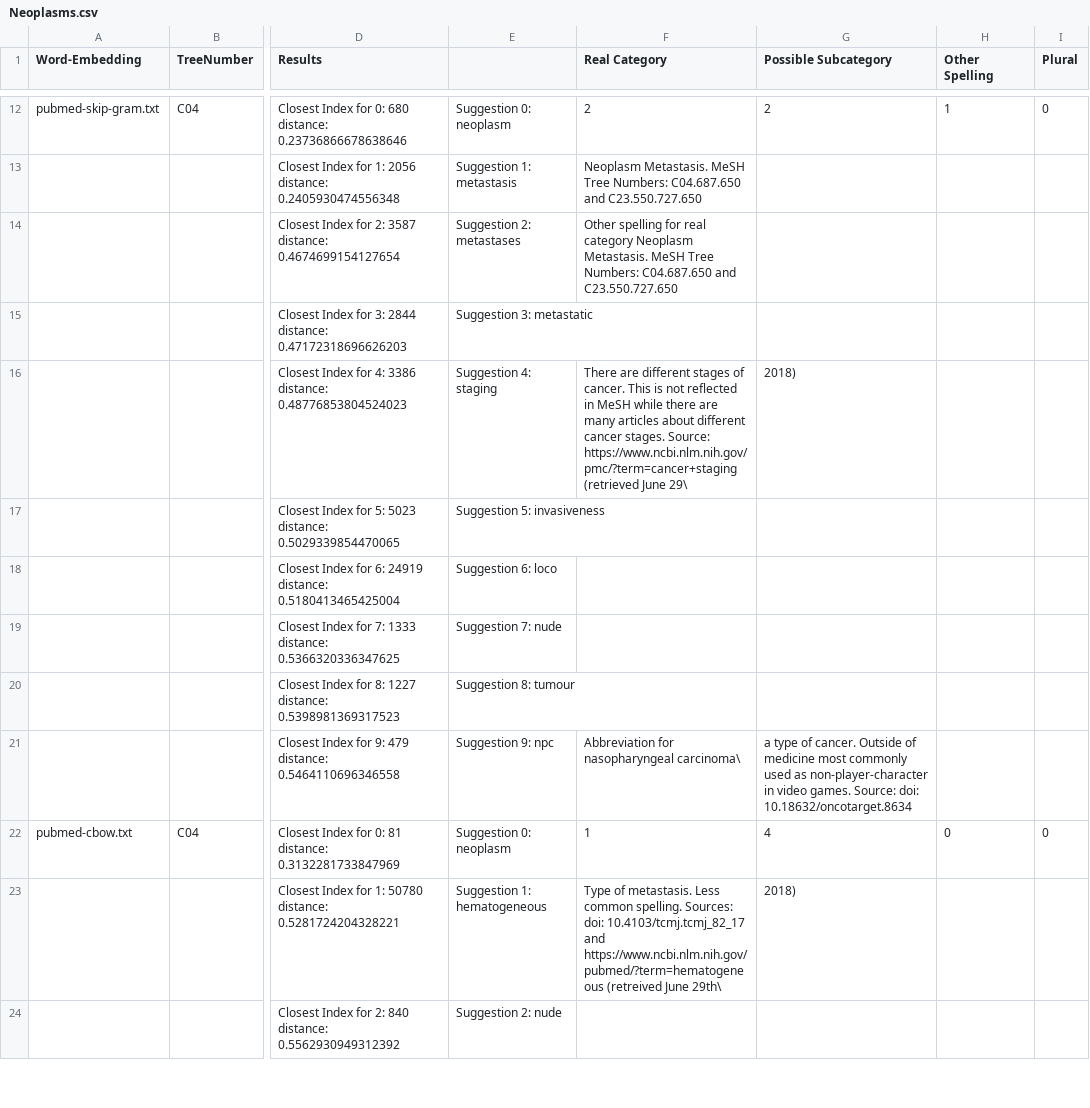
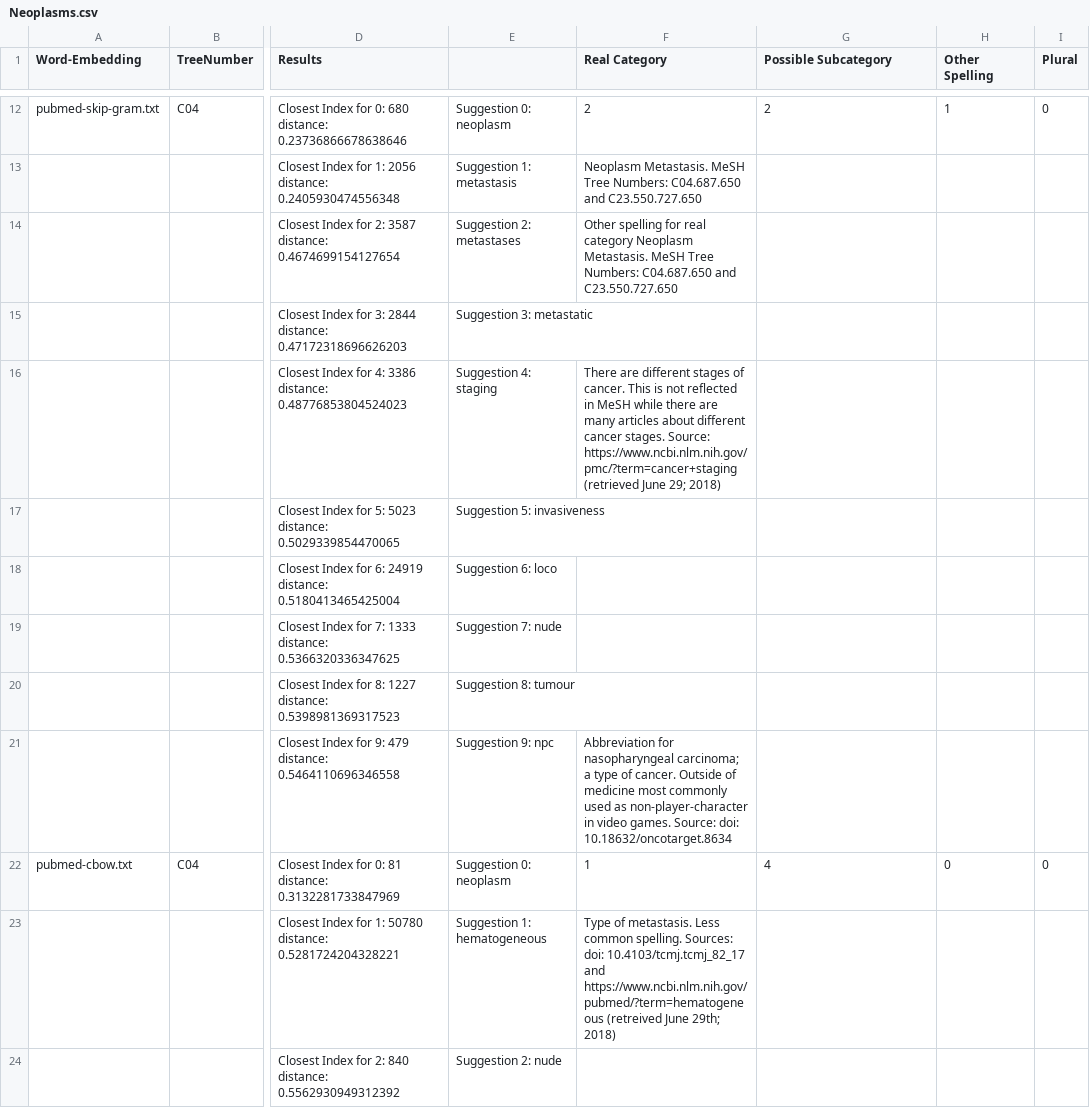
Before and after one commit to SirTobiSwobi/TEEKeval, a CSV file: Neoplasms.csv, drawn as a sheet; only a part is shown, gaps mark what is left out; the diff covers the shown part only; the diff names each change by its address in the sheet, - before the commit and + after, or states it on an @@ line.

Commit message:
Evaluation of the Neoplasms experiments

```diff
--- a/Neoplasms.csv
+++ b/Neoplasms.csv
-F16 (Real Category): …(retrieved June 29\
+F16 (Real Category): …(retrieved June 29; 2018)
-G16 (Possible Subcategory): 2018)
+G16 (Possible Subcategory): (empty)
-F21 (Real Category): …for nasopharyngeal carcinoma\
+F21 (Real Category): …for nasopharyngeal carcinoma; a type of cancer. Outside of medicine most commonly used as non-player-character in video games. Source: doi: 10.18632/oncotarget.8634
-G21 (Possible Subcategory): a type of cancer. Outside of medicine most commonly used as non-player-character in video games. Source: doi: 10.18632/oncotarget.8634
+G21 (Possible Subcategory): (empty)
-F23 (Real Category): …(retreived June 29th\
+F23 (Real Category): …(retreived June 29th; 2018)
-G23 (Possible Subcategory): 2018)
+G23 (Possible Subcategory): (empty)
```
Also changed, not shown: 1 added row, 1 removed row and 4 edited cells elsewhere in this file.
